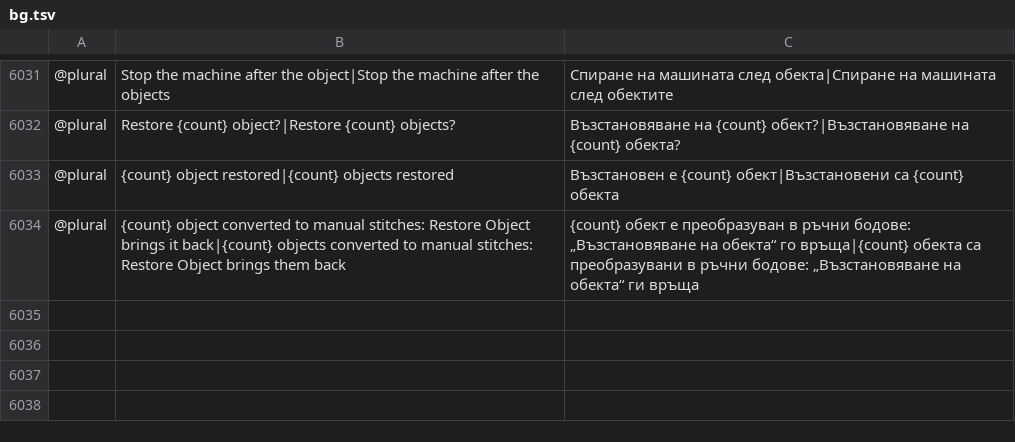
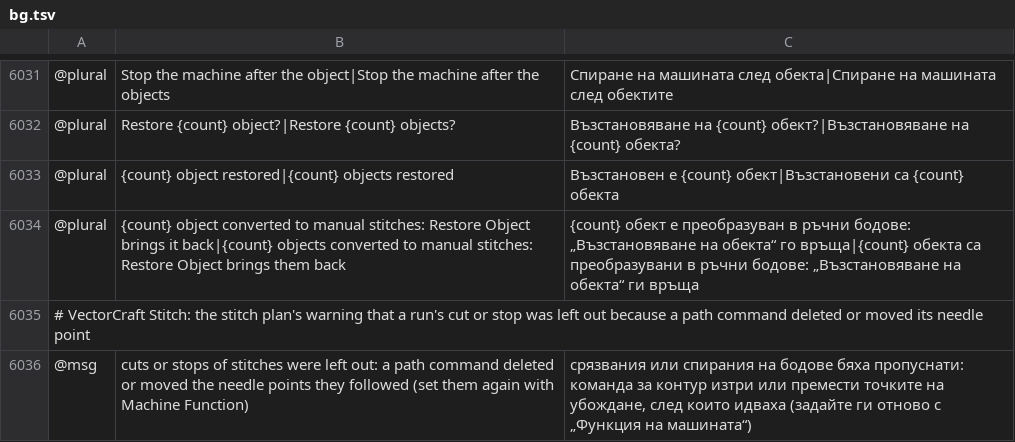
Before and after one commit to przbat-public/vectorcraft-stitch, a TSV file: crates/ui-egui/src/i18n/bg.tsv, drawn as a sheet; only a part is shown, gaps mark what is left out; the diff names each change by its address in the sheet, - before the commit and + after, or states it on an @@ line.

```diff
--- a/crates/ui-egui/src/i18n/bg.tsv
+++ b/crates/ui-egui/src/i18n/bg.tsv
+row 6035: # VectorCraft Stitch: the stitch plan's warning that a run's cut or stop was left out because a path command deleted or moved its needle point
+row 6036: @msg | cuts or stops of stitches were left out: a path command deleted or moved the needle points they followed (set them again with Machine Function) | срязвания или спирания на бодове бяха пропуснати: команда за контур изтри или премести точките на убождане, след които идваха (задайте ги отново с „Функция на машината“)
```
Also changed, not shown: crates/ui-egui/src/i18n/el.tsv, crates/ui-egui/src/i18n/ja.tsv, 40 other files.
